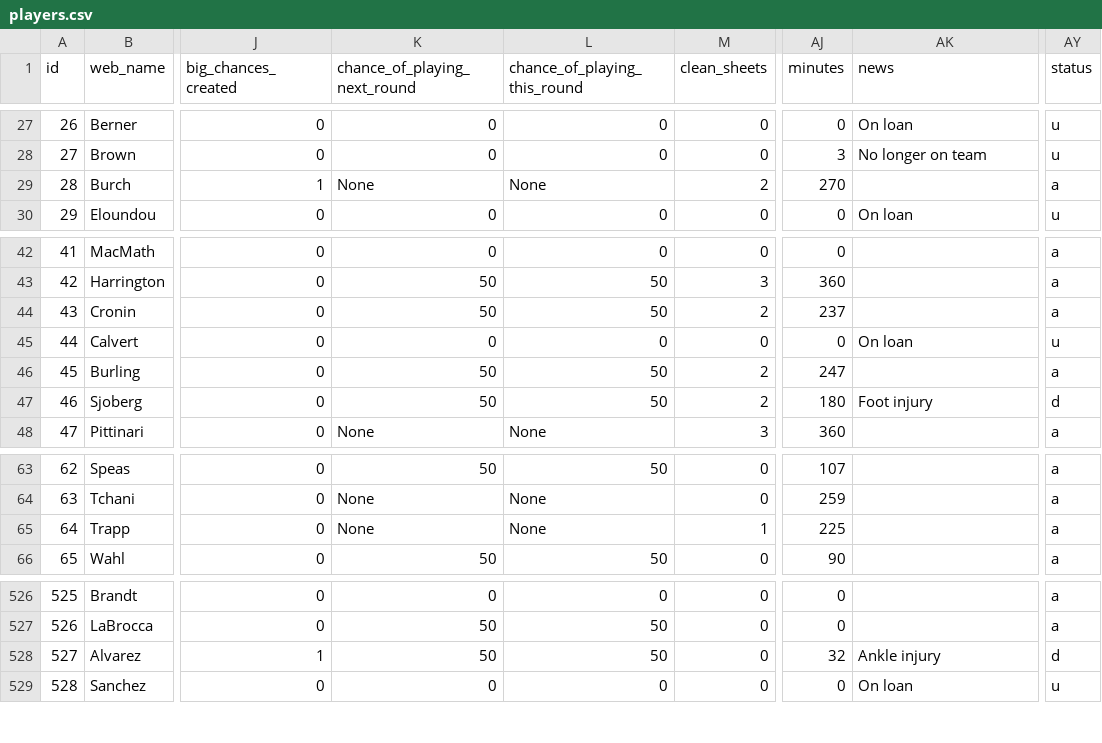
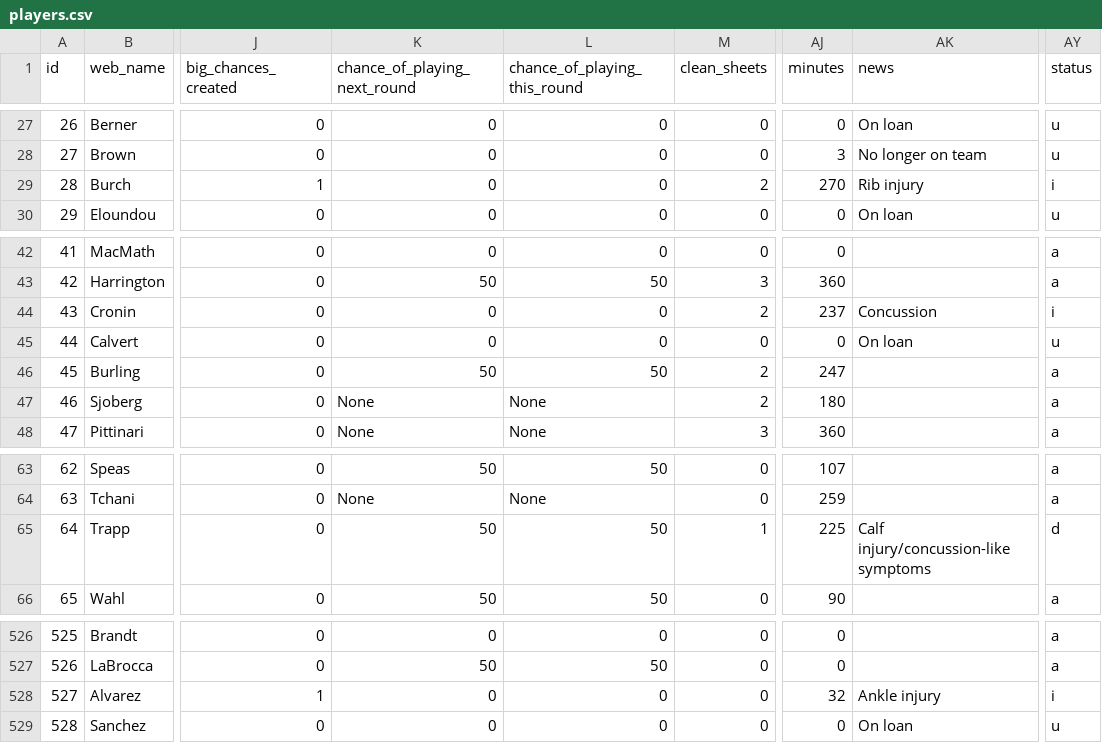
Before and after one commit to coffenbacher/mls-data, a CSV file: automated/players/players.csv, drawn as a sheet; only a part is shown, gaps mark what is left out; the diff names each change by its address in the sheet, - before the commit and + after, or states it on an @@ line.

Commit message:
Auto updating players data - file players

```diff
--- a/automated/players/players.csv
+++ b/automated/players/players.csv
-K29 (chance_of_playing_next_round): None
+K29 (chance_of_playing_next_round): 0
-L29 (chance_of_playing_this_round): None
+L29 (chance_of_playing_this_round): 0
-AK29 (news): (empty)
+AK29 (news): Rib injury
-AY29 (status): a
+AY29 (status): i
-K44 (chance_of_playing_next_round): 50
+K44 (chance_of_playing_next_round): 0
-L44 (chance_of_playing_this_round): 50
+L44 (chance_of_playing_this_round): 0
-AK44 (news): (empty)
+AK44 (news): Concussion
-AY44 (status): a
+AY44 (status): i
-K47 (chance_of_playing_next_round): 50
+K47 (chance_of_playing_next_round): None
-L47 (chance_of_playing_this_round): 50
+L47 (chance_of_playing_this_round): None
-AK47 (news): Foot injury
+AK47 (news): (empty)
-AY47 (status): d
+AY47 (status): a
-K65 (chance_of_playing_next_round): None
+K65 (chance_of_playing_next_round): 50
-L65 (chance_of_playing_this_round): None
+L65 (chance_of_playing_this_round): 50
-AK65 (news): (empty)
+AK65 (news): Calf injury/concussion-like symptoms
-AY65 (status): a
+AY65 (status): d
-K528 (chance_of_playing_next_round): 50
+K528 (chance_of_playing_next_round): 0
-L528 (chance_of_playing_this_round): 50
+L528 (chance_of_playing_this_round): 0
-AY528 (status): d
+AY528 (status): i
```
Also changed, not shown: 2 other files.
